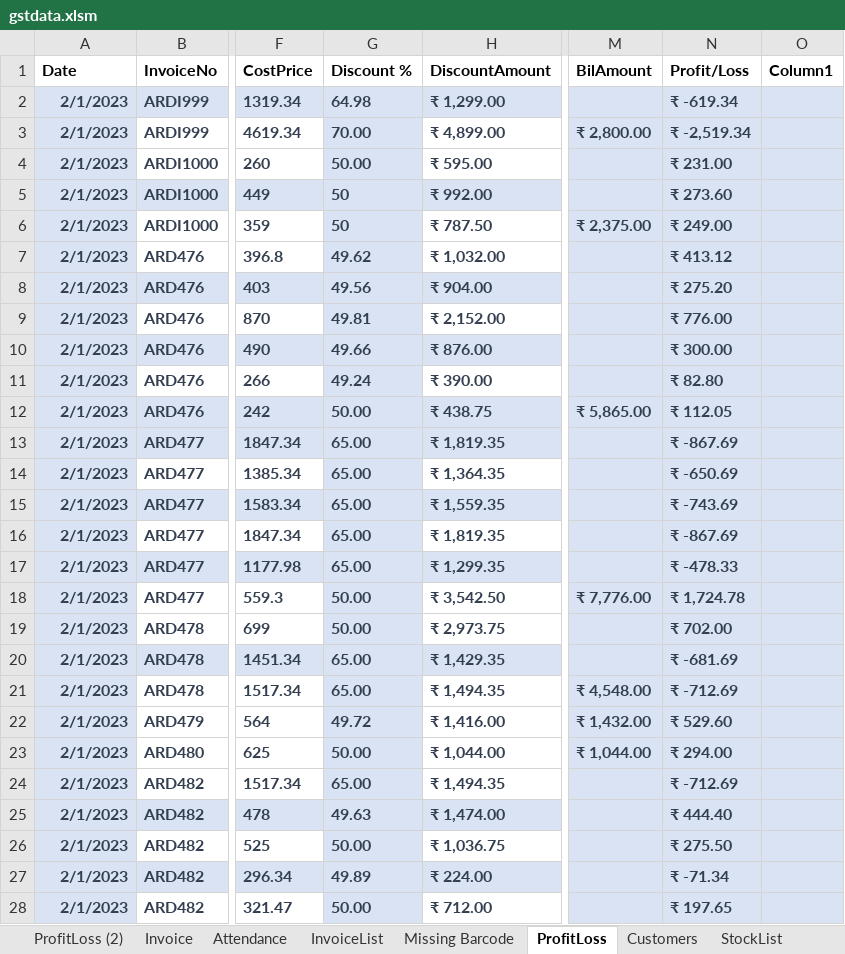
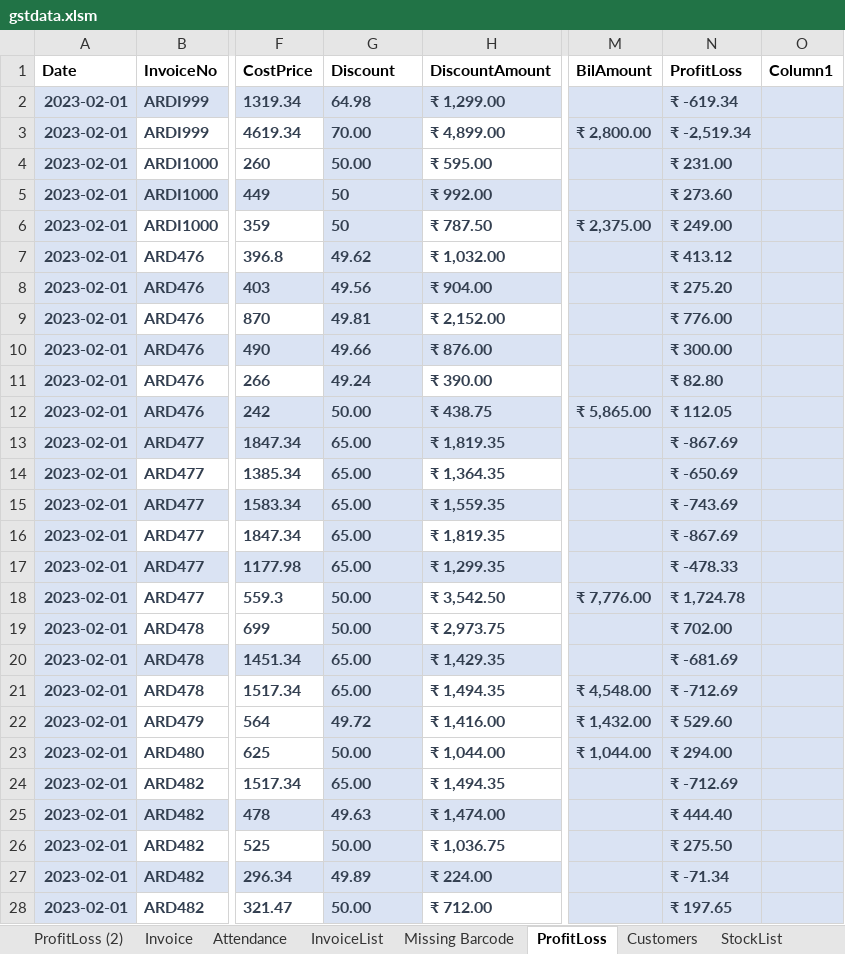
Before and after one commit to amitdumka/AprajitaRetails, an Excel workbook: AprajitaRetails/Server/wwwroot/Data/gstdata.xlsm, sheet ProfitLoss, drawn as a sheet; only a part is shown, gaps mark what is left out; values as stored, in another font and other column widths than the file's, no borders; charts and pictures and conditional formats and table styles not drawn; the diff covers the shown part only; the diff names each change by its address in the sheet, - before the commit and + after, or states it on an @@ line.

```diff
--- a/AprajitaRetails/Server/wwwroot/Data/gstdata.xlsm (sheet ProfitLoss)
+++ b/AprajitaRetails/Server/wwwroot/Data/gstdata.xlsm (sheet ProfitLoss)
-G1: Discount %
+G1: Discount
-N1: Profit/Loss
+N1: ProfitLoss
-A2:A28 (Date): 2/1/2023
+A2:A28 (Date): 2023-02-01
```
Also changed, not shown: 521 edited cells elsewhere in this sheet, sheet ProfitLoss (2), sheet InvoiceList, sheet Attendance, sheet Invoice, charts or pictures, 2 other files.
